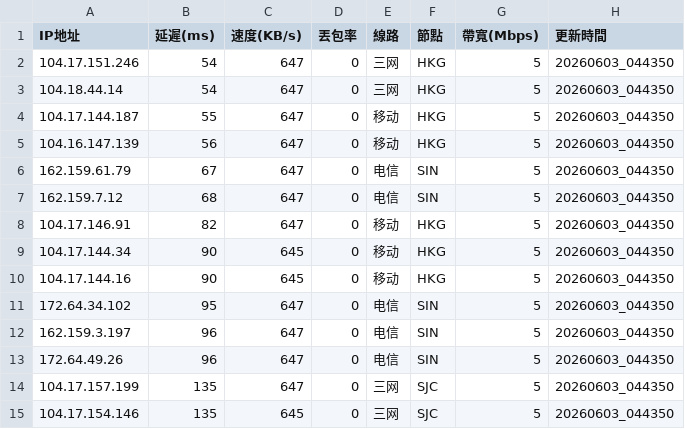
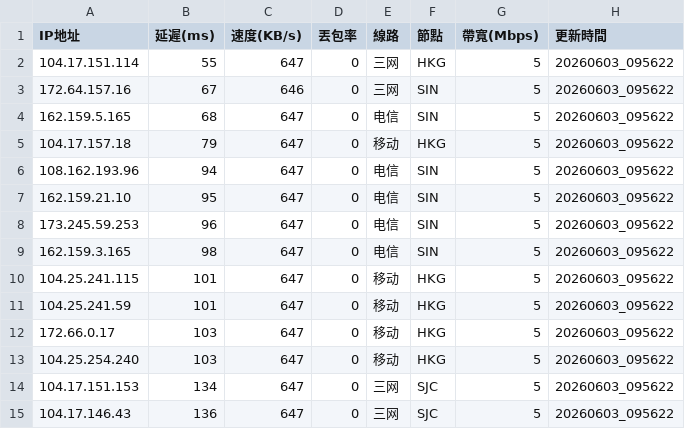
Before and after one commit to ssroom/ydltdx, a CSV file: data/current.csv, drawn as a sheet; only a part is shown; the diff covers the shown part only.

```diff
--- a/data/current.csv
+++ b/data/current.csv
@@ -1,15 +1,15 @@
 IP地址,延遲(ms),速度(KB/s),丟包率,線路,節點,帶寬(Mbps),更新時間
-104.17.151.246,54,647,0,三网,HKG,5,20260603_044350
-104.18.44.14,54,647,0,三网,HKG,5,20260603_044350
-104.17.144.187,55,647,0,移动,HKG,5,20260603_044350
-104.16.147.139,56,647,0,移动,HKG,5,20260603_044350
-162.159.61.79,67,647,0,电信,SIN,5,20260603_044350
-162.159.7.12,68,647,0,电信,SIN,5,20260603_044350
-104.17.146.91,82,647,0,移动,HKG,5,20260603_044350
-104.17.144.34,90,645,0,移动,HKG,5,20260603_044350
-104.17.144.16,90,645,0,移动,HKG,5,20260603_044350
-172.64.34.102,95,647,0,电信,SIN,5,20260603_044350
-162.159.3.197,96,647,0,电信,SIN,5,20260603_044350
-172.64.49.26,96,647,0,电信,SIN,5,20260603_044350
-104.17.157.199,135,647,0,三网,SJC,5,20260603_044350
-104.17.154.146,135,645,0,三网,SJC,5,20260603_044350
+104.17.151.114,55,647,0,三网,HKG,5,20260603_095622
+172.64.157.16,67,646,0,三网,SIN,5,20260603_095622
+162.159.5.165,68,647,0,电信,SIN,5,20260603_095622
+104.17.157.18,79,647,0,移动,HKG,5,20260603_095622
+108.162.193.96,94,647,0,电信,SIN,5,20260603_095622
+162.159.21.10,95,647,0,电信,SIN,5,20260603_095622
+173.245.59.253,96,647,0,电信,SIN,5,20260603_095622
+162.159.3.165,98,647,0,电信,SIN,5,20260603_095622
+104.25.241.115,101,647,0,移动,HKG,5,20260603_095622
+104.25.241.59,101,647,0,移动,HKG,5,20260603_095622
+172.66.0.17,103,647,0,移动,HKG,5,20260603_095622
+104.25.254.240,103,647,0,移动,HKG,5,20260603_095622
+104.17.151.153,134,647,0,三网,SJC,5,20260603_095622
+104.17.146.43,136,647,0,三网,SJC,5,20260603_095622
```
Also changed, not shown: 1 added row, 1 removed row and 14 edited cells elsewhere in this file, data/latest.csv, 5 other files.
